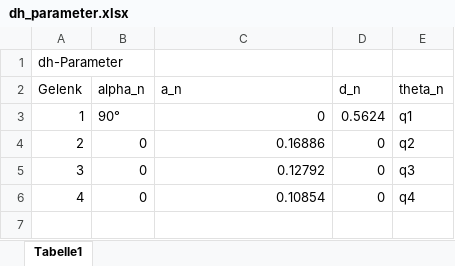
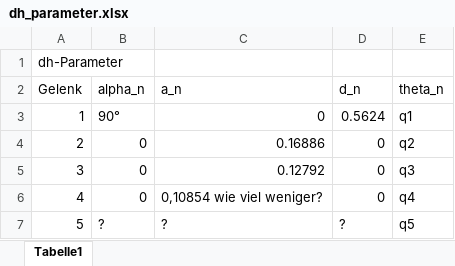
Before and after one commit to el-Lennard/Robotik, an Excel workbook: dh_parameter.xlsx, sheet Tabelle1, drawn as a sheet; values as stored, in another font and other column widths than the file's, no borders; the diff names each change by its address in the sheet, - before the commit and + after, or states it on an @@ line.

Commit message:
Add files via upload

```diff
--- a/dh_parameter.xlsx (sheet Tabelle1)
+++ b/dh_parameter.xlsx (sheet Tabelle1)
-C6 (a_n): 0.10854
+C6 (a_n): 0,10854 wie viel weniger?
+row 7: 5 | ? | ? | ? | q5
```
